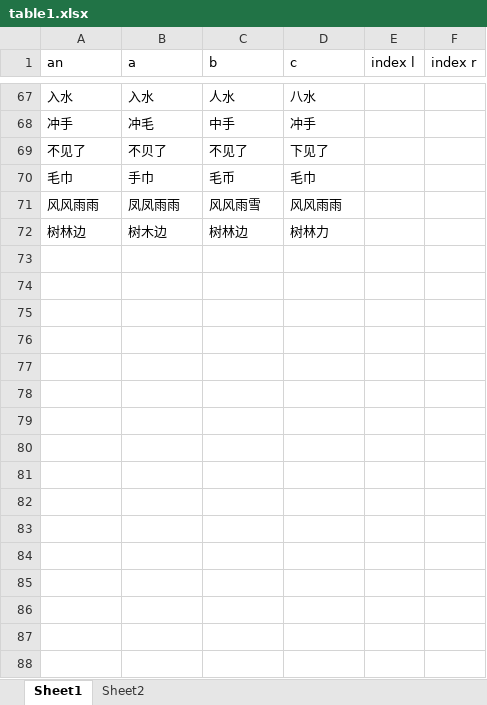
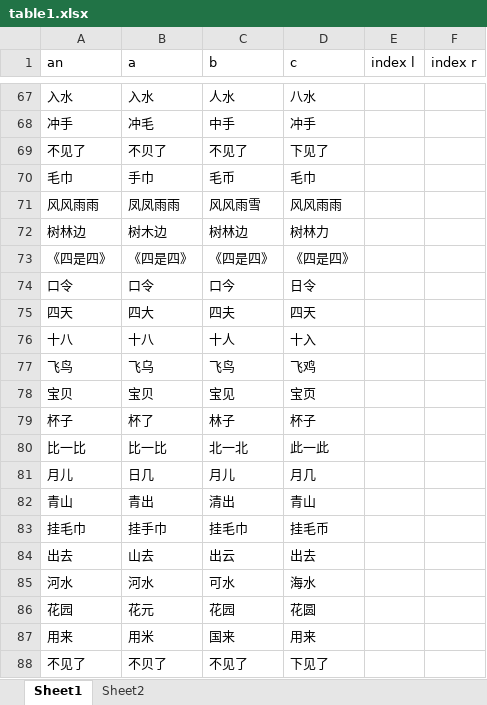
Before and after one commit to xiaowenwenlearning/love, an Excel workbook: content/table1.xlsx, sheet Sheet1, drawn as a sheet; only a part is shown, gaps mark what is left out; values as stored, in another font and other column widths than the file's, no borders; the diff names each change by its address in the sheet, - before the commit and + after, or states it on an @@ line.

Commit message:
Add files via upload

```diff
--- a/content/table1.xlsx (sheet Sheet1)
+++ b/content/table1.xlsx (sheet Sheet1)
+row 73: 《四是四》 | 《四是四》 | 《四是四》 | 《四是四》
+row 74: 口令 | 口令 | 口今 | 日令
+row 75: 四天 | 四大 | 四夫 | 四天
+row 76: 十八 | 十八 | 十人 | 十入
+row 77: 飞鸟 | 飞乌 | 飞鸟 | 飞鸡
+row 78: 宝贝 | 宝贝 | 宝见 | 宝页
+row 79: 杯子 | 杯了 | 林子 | 杯子
+row 80: 比一比 | 比一比 | 北一北 | 此一此
+row 81: 月儿 | 日几 | 月儿 | 月几
+row 82: 青山 | 青出 | 清出 | 青山
+row 83: 挂毛巾 | 挂手巾 | 挂毛巾 | 挂毛币
+row 84: 出去 | 山去 | 出云 | 出去
+row 85: 河水 | 河水 | 可水 | 海水
+row 86: 花园 | 花元 | 花园 | 花圆
+row 87: 用来 | 用米 | 国来 | 用来
+row 88: 不见了 | 不贝了 | 不见了 | 下见了
```
Also changed, not shown: sheet Sheet2.
